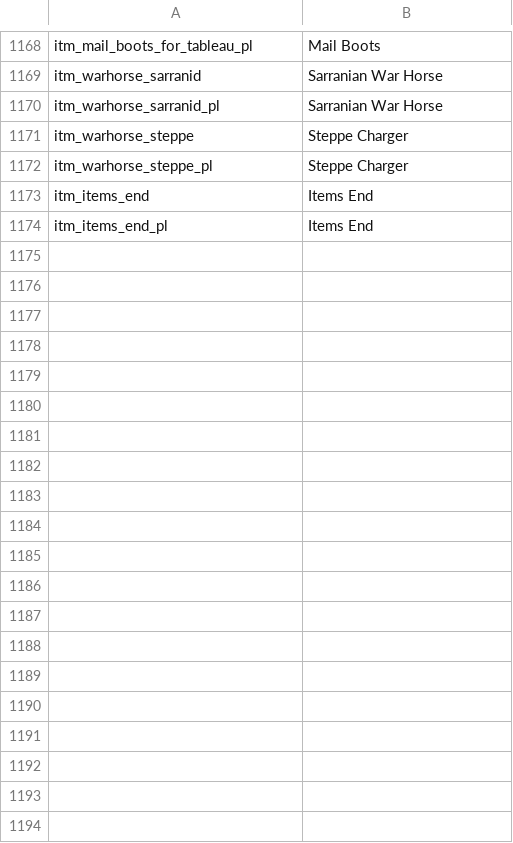
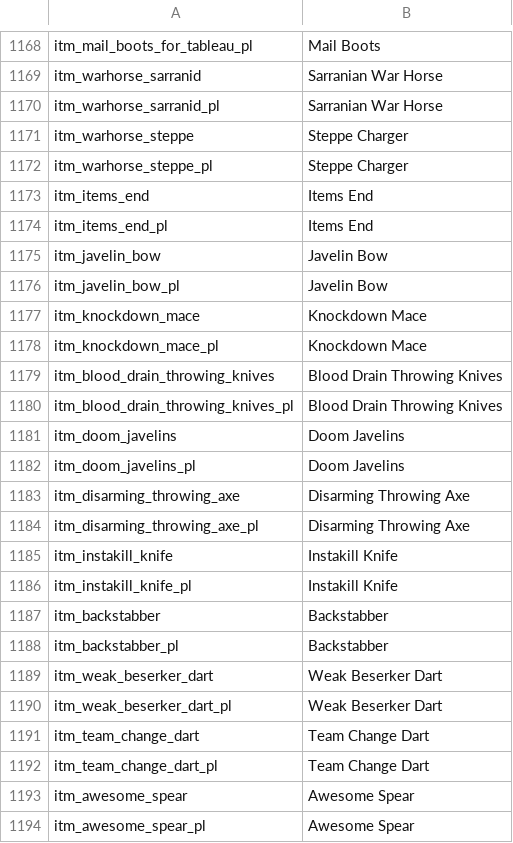
Before and after one commit to Swyter/warband-l10n, a CSV file: _base/item_kinds.csv, drawn as a sheet; only a part is shown, gaps mark what is left out; the diff covers the shown part only.

```diff
--- a/_base/item_kinds.csv
+++ b/_base/item_kinds.csv
@@ -1174 +1174,21 @@ itm_items_end|Items End
 itm_items_end_pl|Items End
+itm_javelin_bow|Javelin Bow
+itm_javelin_bow_pl|Javelin Bow
+itm_knockdown_mace|Knockdown Mace
+itm_knockdown_mace_pl|Knockdown Mace
+itm_blood_drain_throwing_knives|Blood Drain Throwing Knives
+itm_blood_drain_throwing_knives_pl|Blood Drain Throwing Knives
+itm_doom_javelins|Doom Javelins
+itm_doom_javelins_pl|Doom Javelins
+itm_disarming_throwing_axe|Disarming Throwing Axe
+itm_disarming_throwing_axe_pl|Disarming Throwing Axe
+itm_instakill_knife|Instakill Knife
+itm_instakill_knife_pl|Instakill Knife
+itm_backstabber|Backstabber
+itm_backstabber_pl|Backstabber
+itm_weak_beserker_dart|Weak Beserker Dart
+itm_weak_beserker_dart_pl|Weak Beserker Dart
+itm_team_change_dart|Team Change Dart
+itm_team_change_dart_pl|Team Change Dart
+itm_awesome_spear|Awesome Spear
+itm_awesome_spear_pl|Awesome Spear
```
Also changed, not shown: 14 added rows elsewhere in this file, _base/factions.csv, _base/quick_strings.csv, 2 other files.
